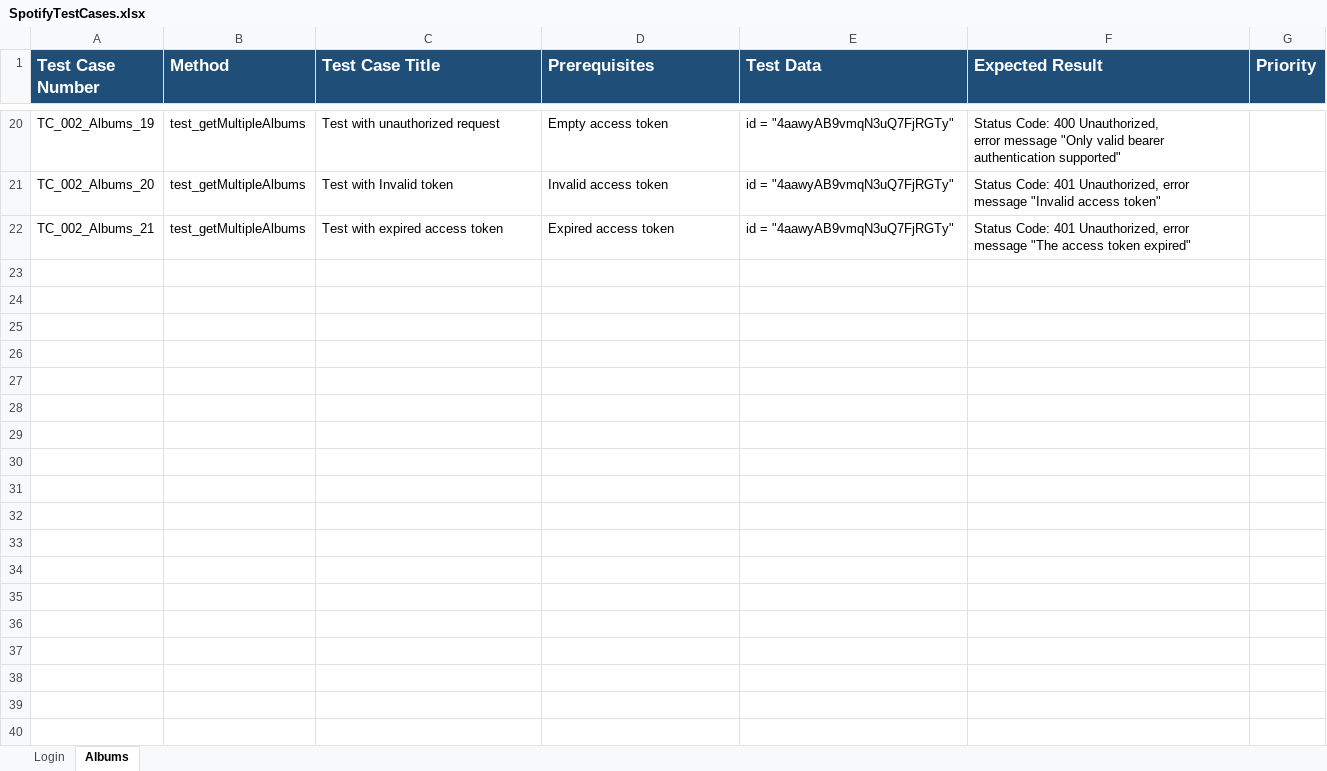
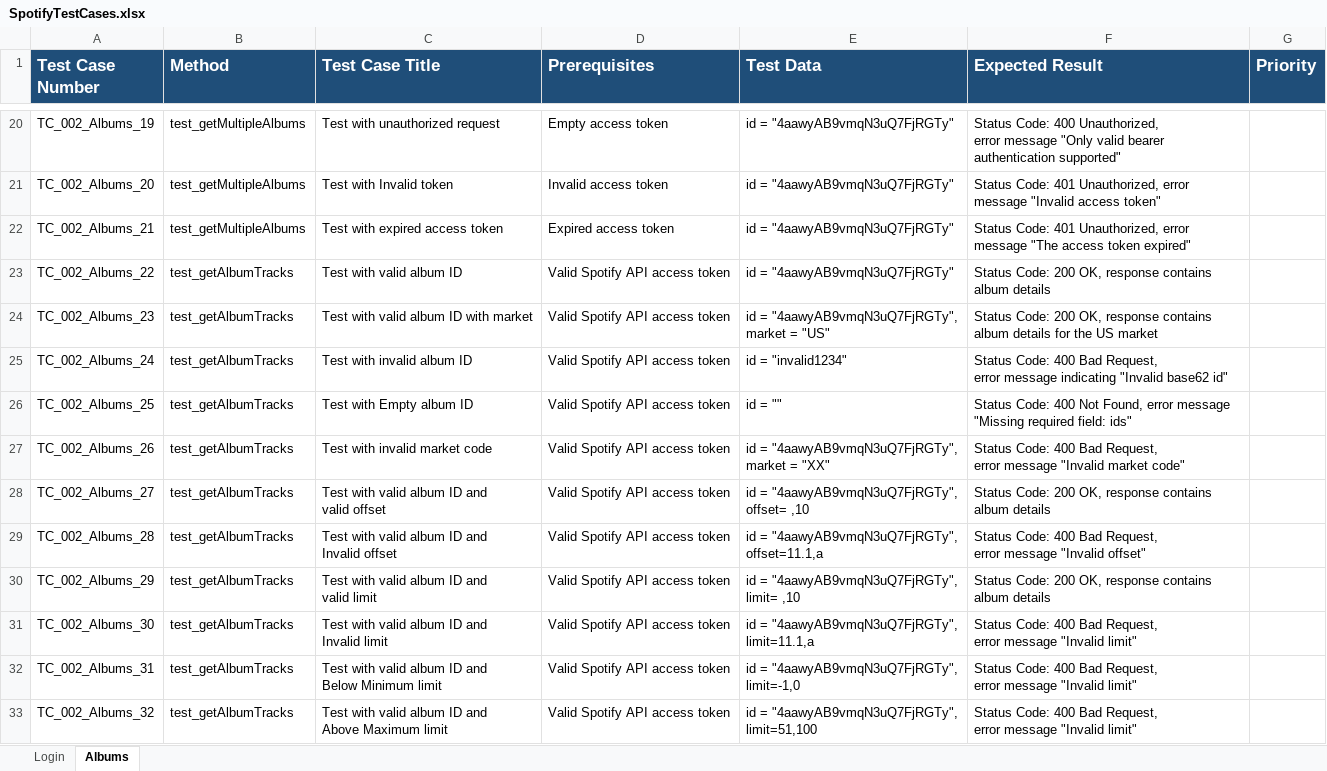
Before and after one commit to abhishekgoyal-a11y/SpotifyAPIAutomation, an Excel workbook: TestCases/SpotifyTestCases.xlsx, sheet Albums, drawn as a sheet; only a part is shown, gaps mark what is left out; values as stored, in another font and other column widths than the file's, no borders; ↵ is a line break in a cell; the diff names each change by its address in the sheet, - before the commit and + after, or states it on an @@ line.

Commit message:
Get Album Tracks test cases added

```diff
--- a/TestCases/SpotifyTestCases.xlsx (sheet Albums)
+++ b/TestCases/SpotifyTestCases.xlsx (sheet Albums)
+row 23: TC_002_Albums_22 | test_getAlbumTracks | Test with valid album ID | Valid Spotify API access token | id = "4aawyAB9vmqN3uQ7FjRGTy" | Status Code: 200 OK, response contains album details
+row 24: TC_002_Albums_23 | test_getAlbumTracks | Test with valid album ID with market | Valid Spotify API access token | id = "4aawyAB9vmqN3uQ7FjRGTy", ↵ market = "US" | Status Code: 200 OK, response contains album details for the US market
+row 25: TC_002_Albums_24 | test_getAlbumTracks | Test with invalid album ID | Valid Spotify API access token | id = "invalid1234" | Status Code: 400 Bad Request, ↵ error message indicating "Invalid base62 id"
+row 26: TC_002_Albums_25 | test_getAlbumTracks | Test with Empty album ID | Valid Spotify API access token | id = "" | Status Code: 400 Not Found, error message "Missing required field: ids"
+row 27: TC_002_Albums_26 | test_getAlbumTracks | Test with invalid market code | Valid Spotify API access token | id = "4aawyAB9vmqN3uQ7FjRGTy", ↵ market = "XX" | Status Code: 400 Bad Request, ↵ error message "Invalid market code"
+row 28: TC_002_Albums_27 | test_getAlbumTracks | Test with valid album ID and ↵ valid offset | Valid Spotify API access token | id = "4aawyAB9vmqN3uQ7FjRGTy", ↵ offset= ,10 | Status Code: 200 OK, response contains album details
+row 29: TC_002_Albums_28 | test_getAlbumTracks | Test with valid album ID and ↵ Invalid offset | Valid Spotify API access token | id = "4aawyAB9vmqN3uQ7FjRGTy", ↵ offset=11.1,a | Status Code: 400 Bad Request, ↵ error message "Invalid offset"
+row 30: TC_002_Albums_29 | test_getAlbumTracks | Test with valid album ID and ↵ valid limit | Valid Spotify API access token | id = "4aawyAB9vmqN3uQ7FjRGTy", ↵ limit= ,10 | Status Code: 200 OK, response contains album details
+row 31: TC_002_Albums_30 | test_getAlbumTracks | Test with valid album ID and ↵ Invalid limit | Valid Spotify API access token | id = "4aawyAB9vmqN3uQ7FjRGTy", ↵ limit=11.1,a | Status Code: 400 Bad Request, ↵ error message "Invalid limit"
+row 32: TC_002_Albums_31 | test_getAlbumTracks | Test with valid album ID and ↵ Below Minimum limit | Valid Spotify API access token | id = "4aawyAB9vmqN3uQ7FjRGTy", ↵ limit=-1,0 | Status Code: 400 Bad Request, ↵ error message "Invalid limit"
+row 33: TC_002_Albums_32 | test_getAlbumTracks | Test with valid album ID and ↵ Above Maximum limit | Valid Spotify API access token | id = "4aawyAB9vmqN3uQ7FjRGTy", ↵ limit=51,100 | Status Code: 400 Bad Request, ↵ error message "Invalid limit"
```
